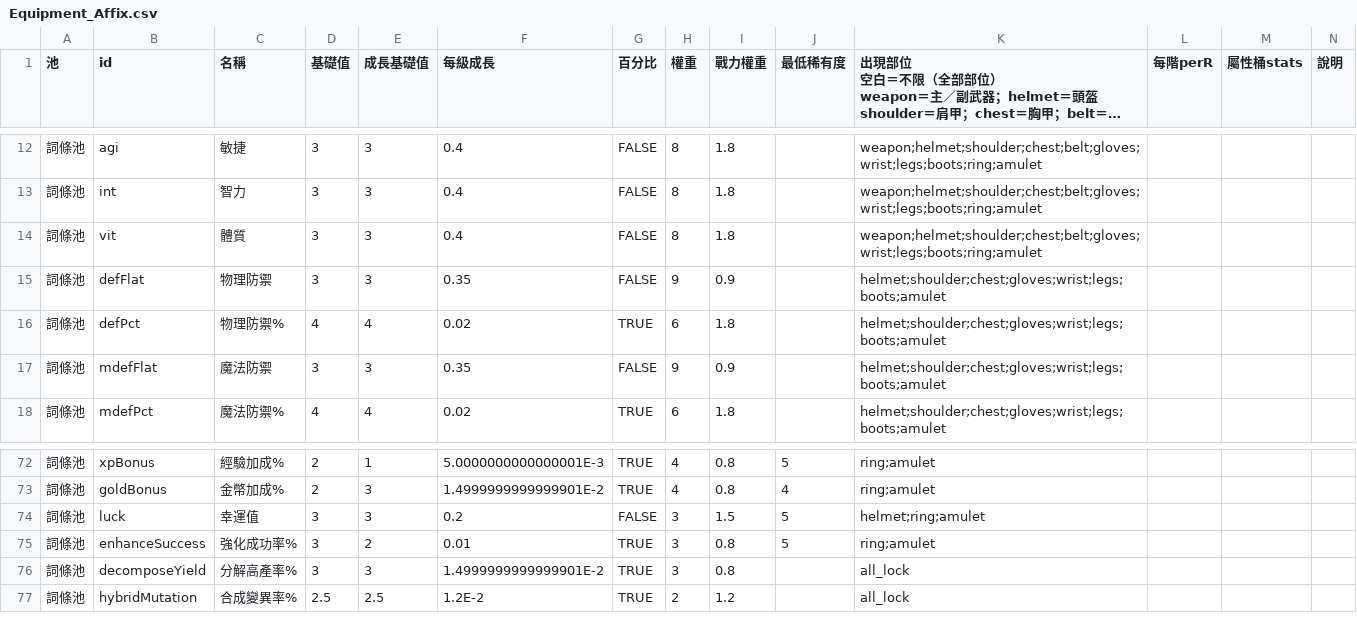
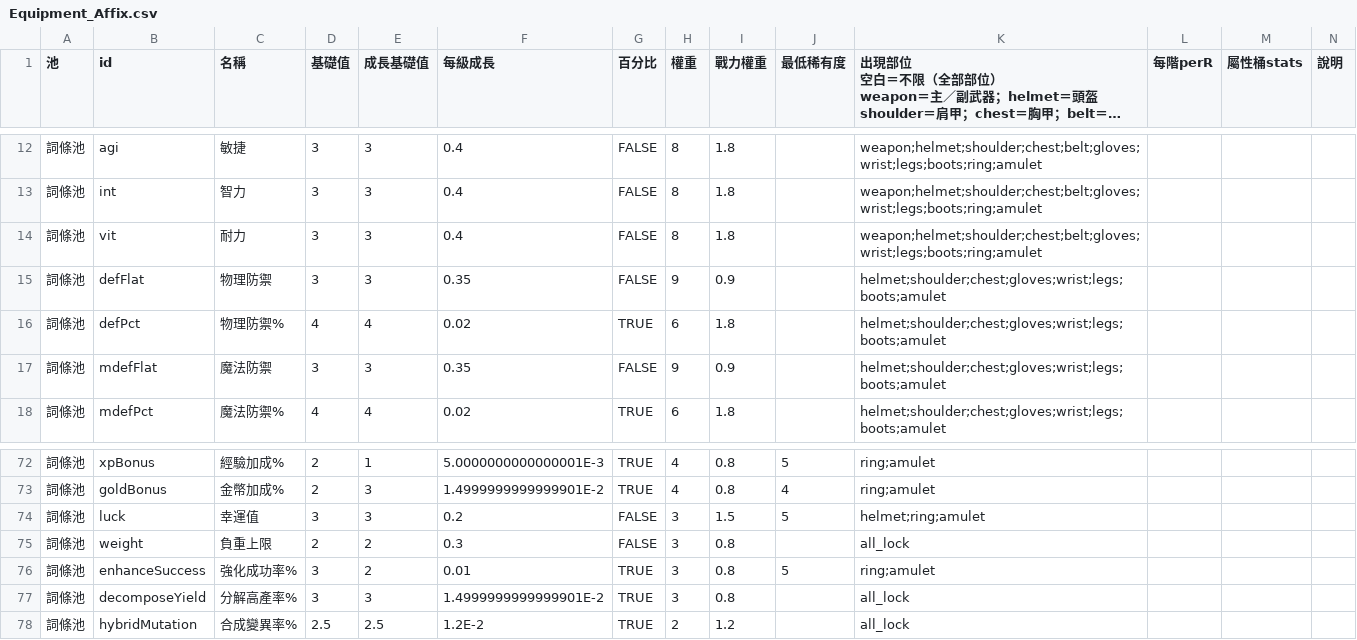
Before and after one commit to myKOF/Idle-RPG, a CSV file: config/CSV/Equipment_Affix.csv, drawn as a sheet; only a part is shown, gaps mark what is left out; long unchanged cells end in …; rows hold the shown columns only; the diff names each change by its address in the sheet, - before the commit and + after, or states it on an @@ line.

```diff
--- a/config/CSV/Equipment_Affix.csv
+++ b/config/CSV/Equipment_Affix.csv
-C14 (名稱): 體質
+C14 (名稱): 耐力
+row 75: 詞條池 | weight | 負重上限 | 2 | 2 | 0.3 | FALSE | 3 | 0.8 |  | all_lock
```
Also changed, not shown: config/CSV/Talents.csv, config/CSV/game_parameters.csv, 5 other files.
